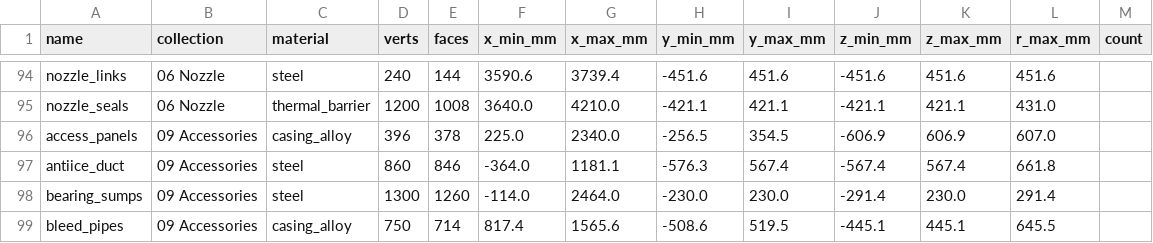
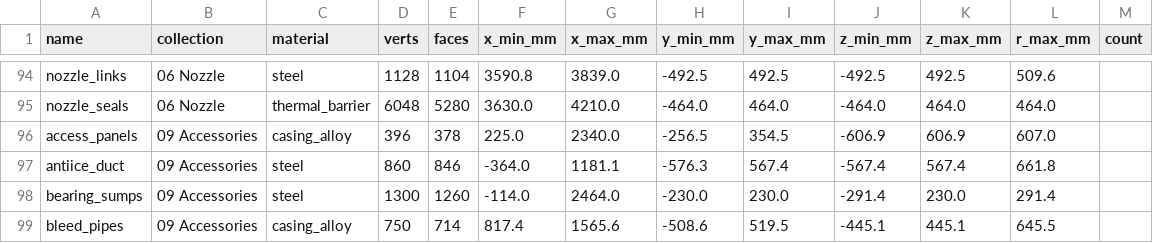
Before and after one commit to krabduke/f110-turbofan, a CSV file: build/parts.csv, drawn as a sheet; only a part is shown, gaps mark what is left out; the diff covers the shown part only; the diff names each change by its address in the sheet, - before the commit and + after, or states it on an @@ line.

```diff
--- a/build/parts.csv
+++ b/build/parts.csv
-D94 (verts): 240
+D94 (verts): 1128
-E94 (faces): 144
+E94 (faces): 1104
-F94 (x_min_mm): 3590.6
+F94 (x_min_mm): 3590.8
-G94 (x_max_mm): 3739.4
+G94 (x_max_mm): 3839.0
-H94 (y_min_mm): -451.6
+H94 (y_min_mm): -492.5
-I94 (y_max_mm): 451.6
+I94 (y_max_mm): 492.5
-J94 (z_min_mm): -451.6
+J94 (z_min_mm): -492.5
-K94 (z_max_mm): 451.6
+K94 (z_max_mm): 492.5
-L94 (r_max_mm): 451.6
+L94 (r_max_mm): 509.6
-D95 (verts): 1200
+D95 (verts): 6048
-E95 (faces): 1008
+E95 (faces): 5280
-F95 (x_min_mm): 3640.0
+F95 (x_min_mm): 3630.0
-H95 (y_min_mm): -421.1
+H95 (y_min_mm): -464.0
-I95 (y_max_mm): 421.1
+I95 (y_max_mm): 464.0
-J95 (z_min_mm): -421.1
+J95 (z_min_mm): -464.0
-K95 (z_max_mm): 421.1
+K95 (z_max_mm): 464.0
-L95 (r_max_mm): 431.0
+L95 (r_max_mm): 464.0
```
Also changed, not shown: 25 edited cells elsewhere in this file, 3 other files.
